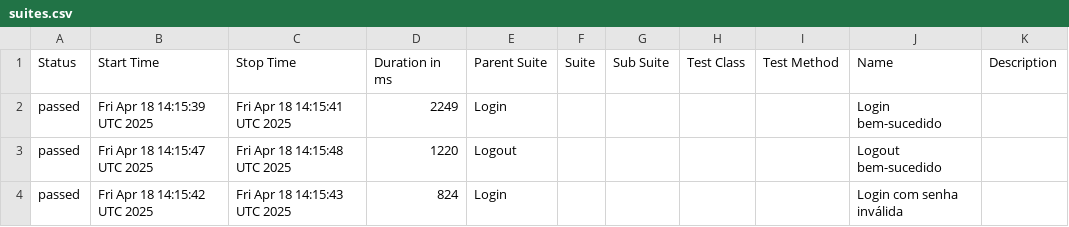
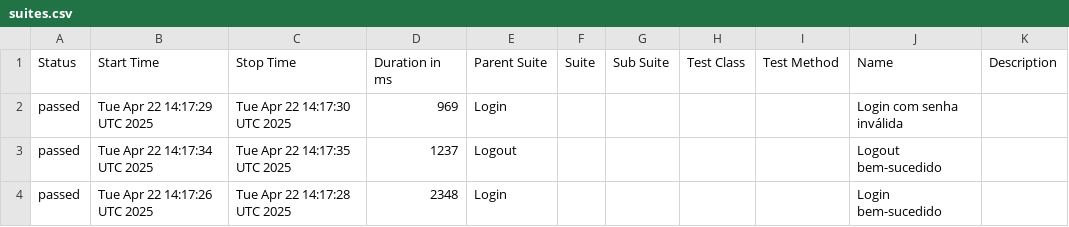
Before and after one commit to Pedrothh/automacao-e2e-cypress-cucumber, a CSV file: data/suites.csv, drawn as a sheet.

```diff
--- a/data/suites.csv
+++ b/data/suites.csv
@@ -1,4 +1,4 @@
 "Status","Start Time","Stop Time","Duration in ms","Parent Suite","Suite","Sub Suite","Test Class","Test Method","Name","Description"
-"passed","Fri Apr 18 14:15:39 UTC 2025","Fri Apr 18 14:15:41 UTC 2025","2249","Login","","","","","Login bem-sucedido",""
-"passed","Fri Apr 18 14:15:47 UTC 2025","Fri Apr 18 14:15:48 UTC 2025","1220","Logout","","","","","Logout bem-sucedido",""
-"passed","Fri Apr 18 14:15:42 UTC 2025","Fri Apr 18 14:15:43 UTC 2025","824","Login","","","","","Login com senha inválida",""
+"passed","Tue Apr 22 14:17:29 UTC 2025","Tue Apr 22 14:17:30 UTC 2025","969","Login","","","","","Login com senha inválida",""
+"passed","Tue Apr 22 14:17:34 UTC 2025","Tue Apr 22 14:17:35 UTC 2025","1237","Logout","","","","","Logout bem-sucedido",""
+"passed","Tue Apr 22 14:17:26 UTC 2025","Tue Apr 22 14:17:28 UTC 2025","2348","Login","","","","","Login bem-sucedido",""
```
Also changed, not shown: 24 other files.
